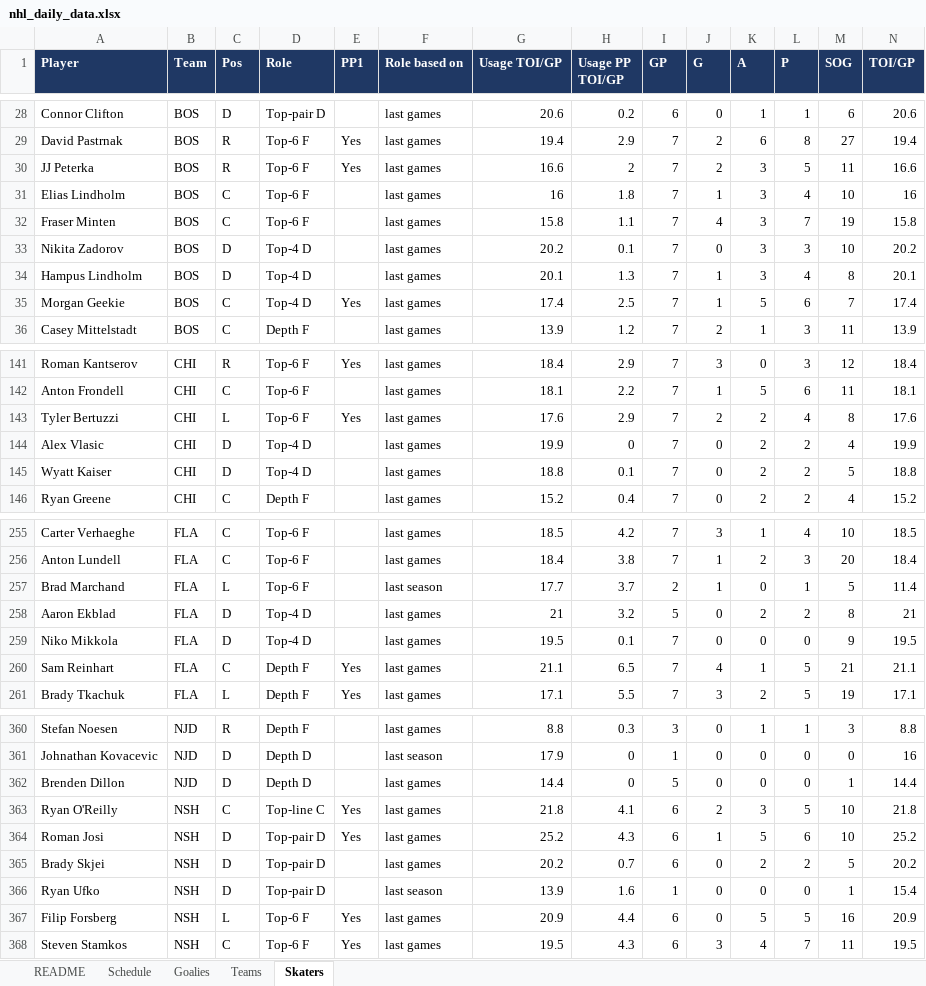
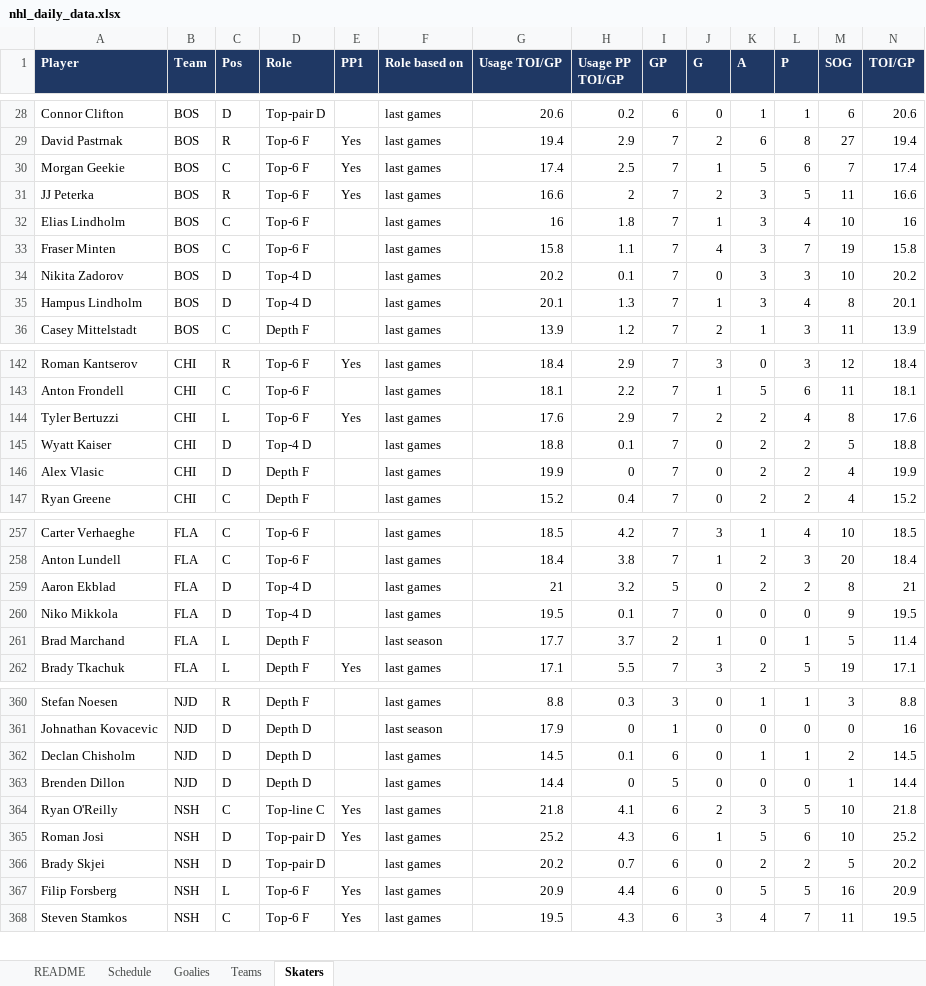
Before and after one commit to vimmer77/nhl-data, an Excel workbook: output/nhl_daily_data.xlsx, sheet Skaters, drawn as a sheet; only a part is shown, gaps mark what is left out; values as stored, in another font and other column widths than the file's, no borders; removed rows and columns are numbered as before the commit, all else as after; rows hold the shown columns only; the diff covers the shown part only; the diff names each change by its address in the sheet, - before the commit and + after, or states it on an @@ line.

```diff
--- a/output/nhl_daily_data.xlsx (sheet Skaters)
+++ b/output/nhl_daily_data.xlsx (sheet Skaters)
+row 30: Morgan Geekie | BOS | C | Top-6 F | Yes | last games | 17.4 | 2.5 | 7 | 1 | 5 | 6 | 7 | 17.4
-row 35: Morgan Geekie | BOS | C | Top-4 D | Yes | last games | 17.4 | 2.5 | 7 | 1 | 5 | 6 | 7 | 17.4
-row 144: Alex Vlasic | CHI | D | Top-4 D |  | last games | 19.9 | 0 | 7 | 0 | 2 | 2 | 4 | 19.9
+row 146: Alex Vlasic | CHI | D | Depth F |  | last games | 19.9 | 0 | 7 | 0 | 2 | 2 | 4 | 19.9
-row 257: Brad Marchand | FLA | L | Top-6 F |  | last season | 17.7 | 3.7 | 2 | 1 | 0 | 1 | 5 | 11.4
-row 260: Sam Reinhart | FLA | C | Depth F | Yes | last games | 21.1 | 6.5 | 7 | 4 | 1 | 5 | 21 | 21.1
+row 261: Brad Marchand | FLA | L | Depth F |  | last season | 17.7 | 3.7 | 2 | 1 | 0 | 1 | 5 | 11.4
+row 362: Declan Chisholm | NJD | D | Depth D |  | last games | 14.5 | 0.1 | 6 | 0 | 1 | 1 | 2 | 14.5
-row 366: Ryan Ufko | NSH | D | Top-pair D |  | last season | 13.9 | 1.6 | 1 | 0 | 0 | 0 | 1 | 15.4
```
Also changed, not shown: 6 added rows, 3 removed rows and 2 edited cells elsewhere in this sheet, sheet README, 4 other files.
